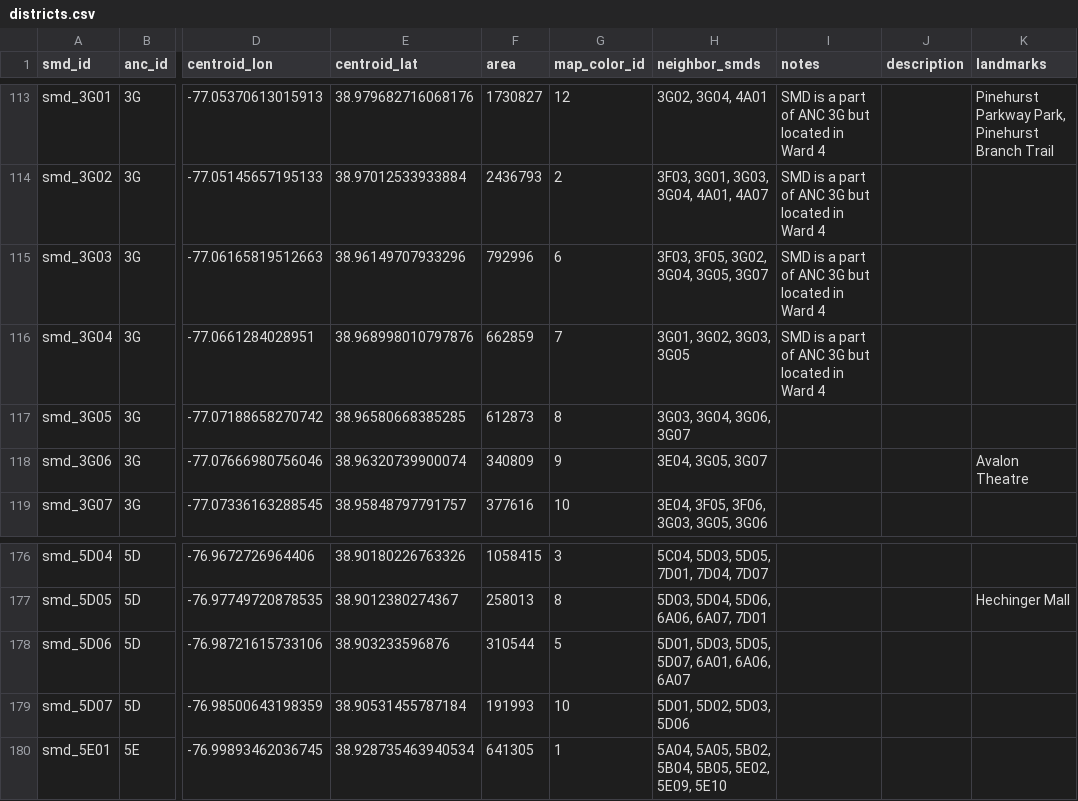
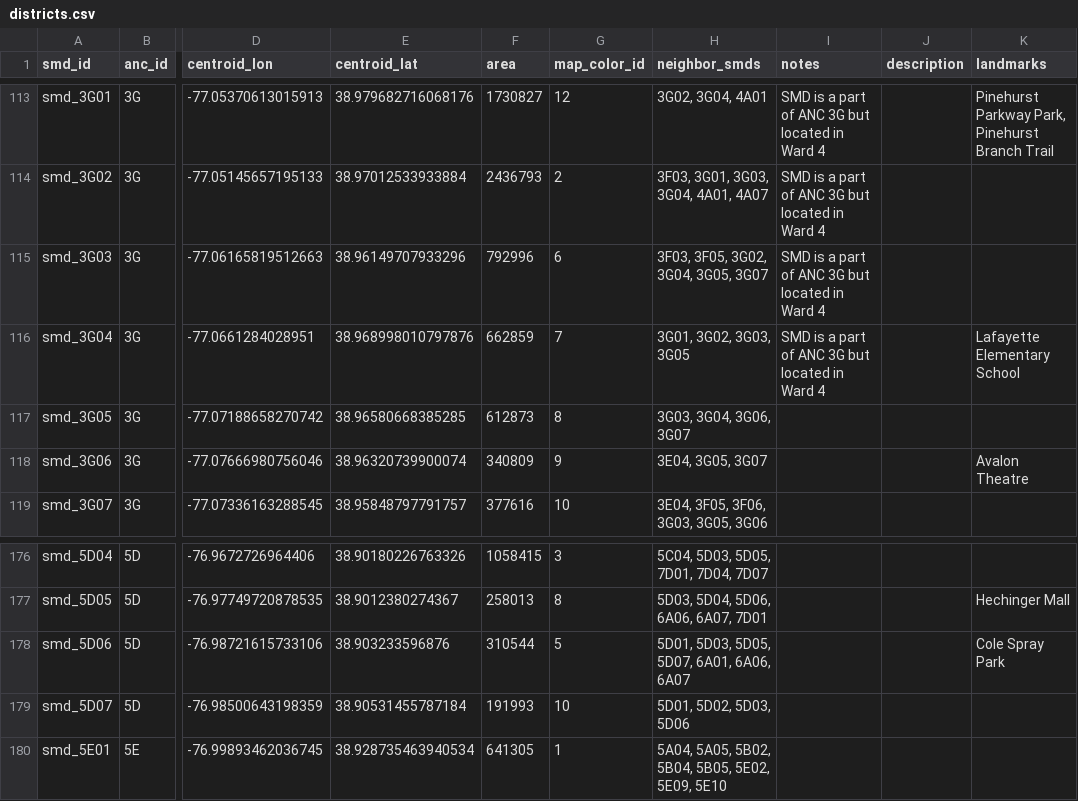
Before and after one commit to devinbrady/openanc, a CSV file: data/districts.csv, drawn as a sheet; only a part is shown, gaps mark what is left out; the diff names each change by its address in the sheet, - before the commit and + after, or states it on an @@ line.

```diff
--- a/data/districts.csv
+++ b/data/districts.csv
-K116 (landmarks): (empty)
+K116 (landmarks): Lafayette Elementary School
-K178 (landmarks): (empty)
+K178 (landmarks): Cole Spray Park
```
Also changed, not shown: data/people.csv, 21 other files.
